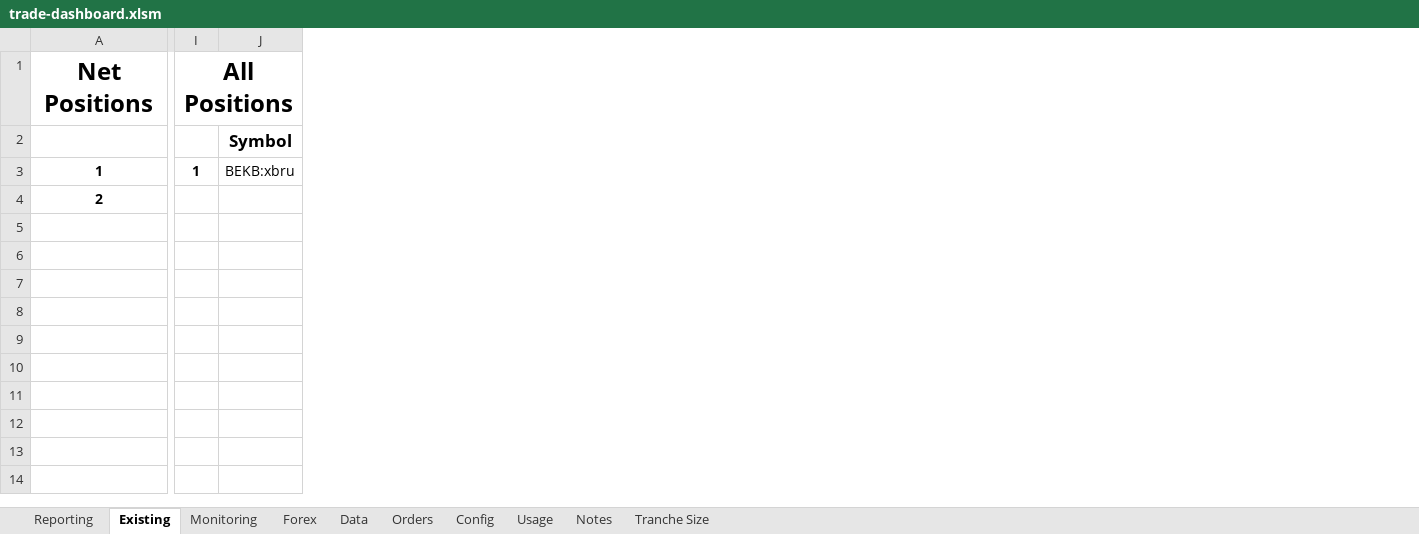
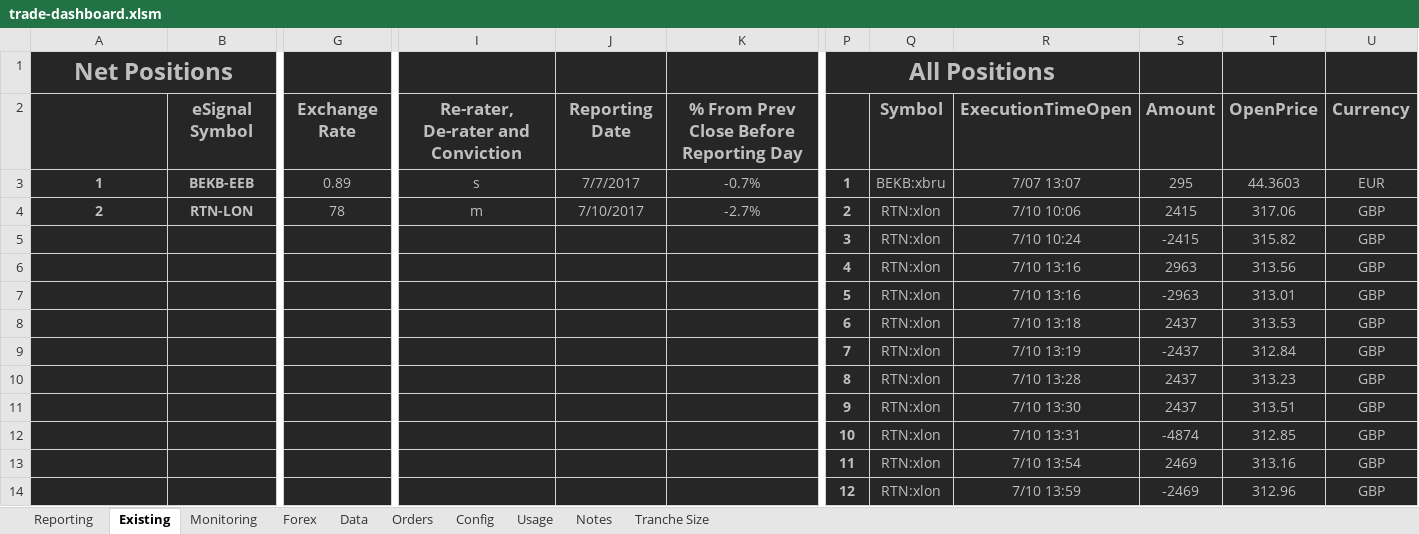
Before and after one commit to jner14/trade-automator, an Excel workbook: trade-dashboard.xlsm, sheet Existing, drawn as a sheet; only a part is shown, gaps mark what is left out; values as stored, in another font and other column widths than the file's, no borders; removed rows and columns are numbered as before the commit, all else as after; rows hold the shown columns only; the diff covers the shown part only; the diff names each change by its address in the sheet, - before the commit and + after, or states it on an @@ line.

Commit message:
Added manual order window using pyqt5 Added ability to update existing sheet with details from reporting Added net_lbls for net positions, renamed FieldLabels to rep_lbls Fixed bug where close previous to reporting day did not account for weekends Fixed bug where get_net_existing did not grab esignal tickers

```diff
--- a/trade-dashboard.xlsm (sheet Existing)
+++ b/trade-dashboard.xlsm (sheet Existing)
+column B, rows 2-4: eSignal Symbol | BEKB-EEB | RTN-LON
+column G, rows 2-4: Exchange Rate | 0.89 | 78
+column I, rows 2-4: Re-rater, De-rater and Conviction | s | m
+column J, rows 2-4: Reporting Date | 7/7/2017 | 7/10/2017
+column K, rows 2-4: % From Prev Close Before Reporting Day | -0.7% | -2.7%
-column I, rows 1-3: All Positions |  | 1
-column J, rows 2-3: Symbol | BEKB:xbru
@@ column P unhidden, rows 1-4: All Positions |  | 1 | 2 @@
+column Q, rows 2-4: Symbol | BEKB:xbru | RTN:xlon
+column R, rows 2-4: ExecutionTimeOpen | 7/07 13:07 | 7/10 10:06
+column S, rows 2-4: Amount | 295 | 2415
+column T, rows 2-4: OpenPrice | 44.3603 | 317.06
+column U, rows 2-4: Currency | EUR | GBP
-A1:A4 fill: none
+A1:A4 fill: #262626
-A1 text colour: black
+A1 text colour: #BFBFBF
-A3:A4 text colour: black
+A3:A4 text colour: #BFBFBF
+row 5:  |  |  |  |  |  | 3 | RTN:xlon | 7/10 10:24 | -2415 | 315.82 | GBP
+row 6:  |  |  |  |  |  | 4 | RTN:xlon | 7/10 13:16 | 2963 | 313.56 | GBP
+row 7:  |  |  |  |  |  | 5 | RTN:xlon | 7/10 13:16 | -2963 | 313.01 | GBP
+row 8:  |  |  |  |  |  | 6 | RTN:xlon | 7/10 13:18 | 2437 | 313.53 | GBP
+row 9:  |  |  |  |  |  | 7 | RTN:xlon | 7/10 13:19 | -2437 | 312.84 | GBP
+row 10:  |  |  |  |  |  | 8 | RTN:xlon | 7/10 13:28 | 2437 | 313.23 | GBP
+row 11:  |  |  |  |  |  | 9 | RTN:xlon | 7/10 13:30 | 2437 | 313.51 | GBP
+row 12:  |  |  |  |  |  | 10 | RTN:xlon | 7/10 13:31 | -4874 | 312.85 | GBP
+row 13:  |  |  |  |  |  | 11 | RTN:xlon | 7/10 13:54 | 2469 | 313.16 | GBP
+row 14:  |  |  |  |  |  | 12 | RTN:xlon | 7/10 13:59 | -2469 | 312.96 | GBP
```
Also changed, not shown: 4 removed columns, 3 edited cells and cell formats elsewhere in this sheet, sheet Data, sheet Reporting, sheet Orders, sheet Tranche Size, sheet Forex, sheet Notes, 3 more sheets, formulas that keep their value, hidden cells, 4 other files.
